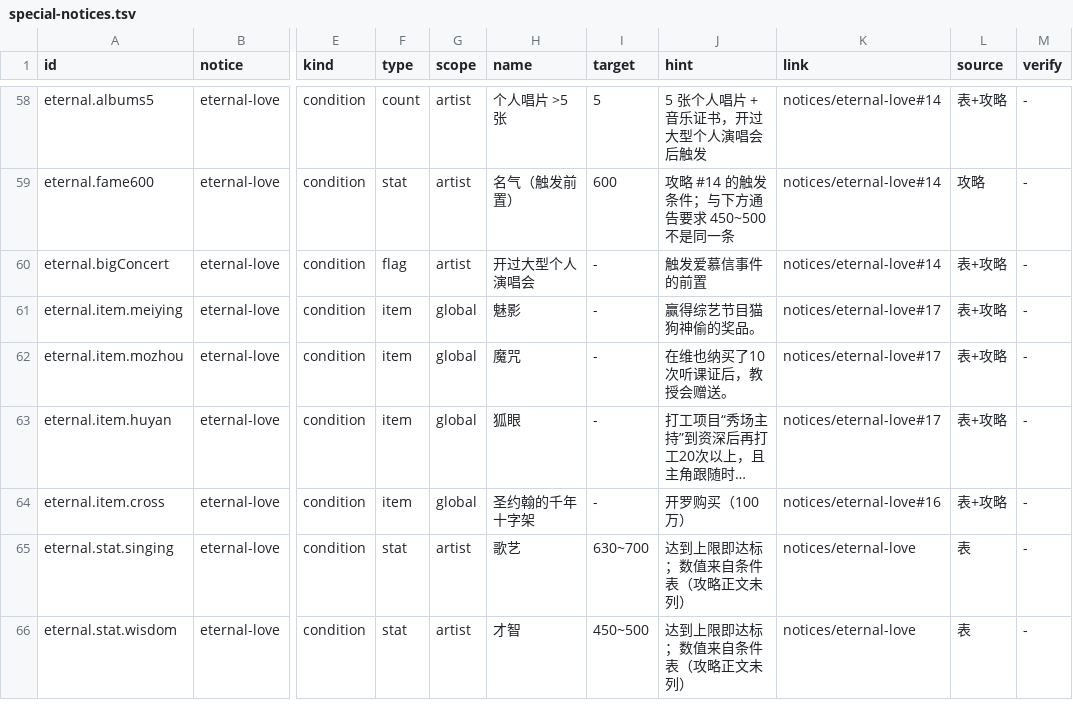
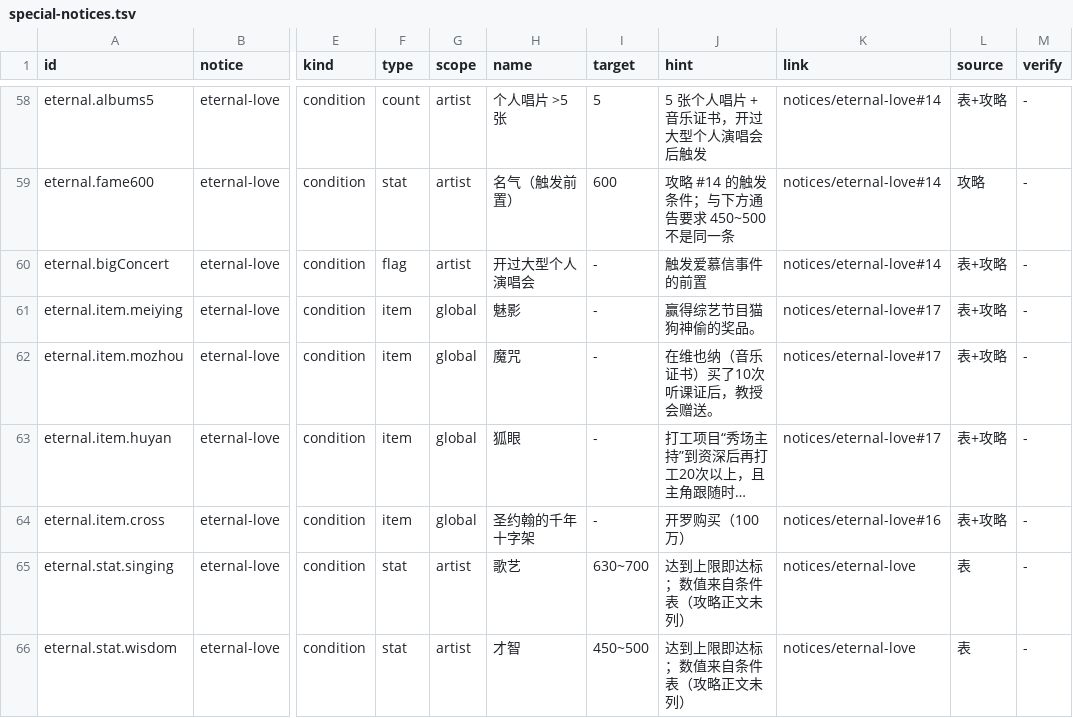
Before and after one commit to luopeijun/mxzy3-guide, a TSV file: sources/special-notices.tsv, drawn as a sheet; only a part is shown, gaps mark what is left out; long unchanged cells end in …; the diff names each change by its address in the sheet, - before the commit and + after, or states it on an @@ line.

Commit message:
fix: clarify mozhou acquisition hint

```diff
--- a/sources/special-notices.tsv
+++ b/sources/special-notices.tsv
-J62 (hint): 在维也纳买了10次听课证后，教授会赠送。
+J62 (hint): 在维也纳（音乐证书）买了10次听课证后，教授会赠送。
```
Also changed, not shown: 3 other files.
